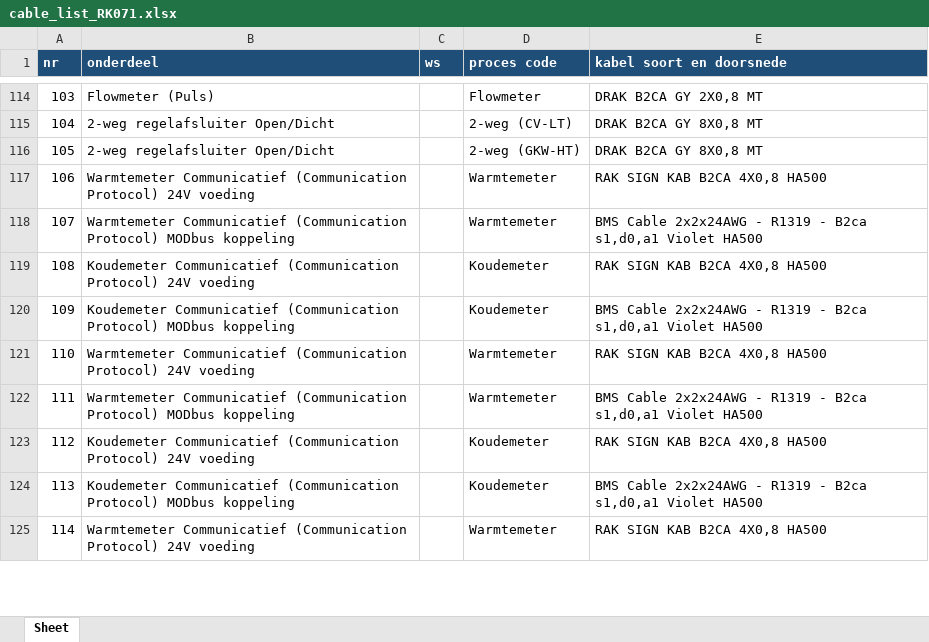
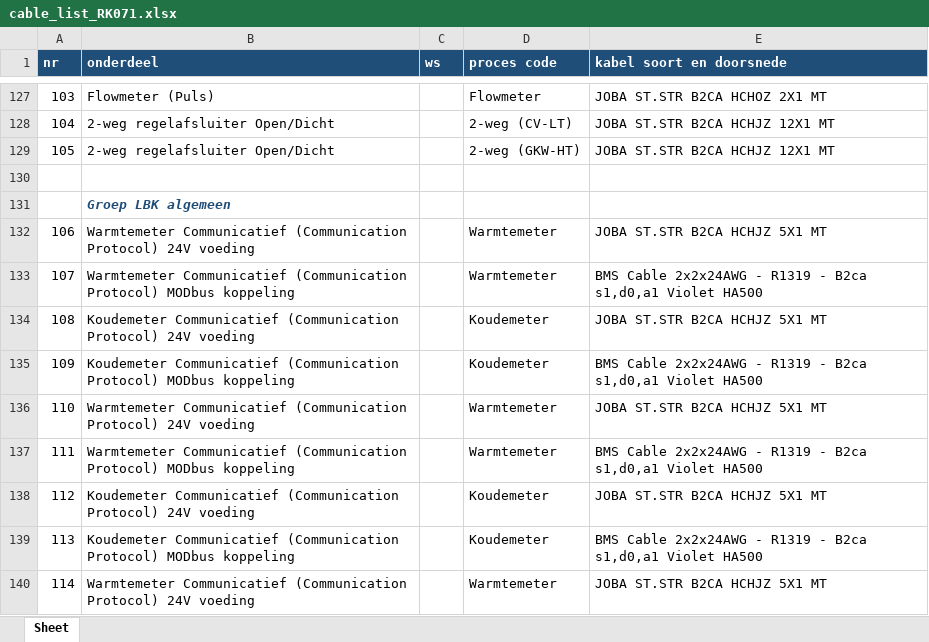
Before and after one commit to 01lauraa/io2cablev5, an Excel workbook: out/cable_list_RK071.xlsx, sheet Sheet, drawn as a sheet; only a part is shown, gaps mark what is left out; values as stored, in another font and other column widths than the file's, no borders; addresses are those after the commit; the diff covers the shown part only; the diff names each change by its address in the sheet, - before the commit and + after, or states it on an @@ line.

```diff
--- a/out/cable_list_RK071.xlsx (sheet Sheet)
+++ b/out/cable_list_RK071.xlsx (sheet Sheet)
-E127 (kabel soort en doorsnede): DRAK B2CA GY 2X0,8 MT
+E127 (kabel soort en doorsnede): JOBA ST.STR B2CA HCHOZ 2X1 MT
-E128:E129 (kabel soort en doorsnede): DRAK B2CA GY 8X0,8 MT
+E128:E129 (kabel soort en doorsnede): JOBA ST.STR B2CA HCHJZ 12X1 MT
+row 130: (empty)
+row 131:  | Groep LBK algemeen
-E132 (kabel soort en doorsnede): RAK SIGN KAB B2CA 4X0,8 HA500
+E132 (kabel soort en doorsnede): JOBA ST.STR B2CA HCHJZ 5X1 MT
-E134 (kabel soort en doorsnede): RAK SIGN KAB B2CA 4X0,8 HA500
+E134 (kabel soort en doorsnede): JOBA ST.STR B2CA HCHJZ 5X1 MT
-E136 (kabel soort en doorsnede): RAK SIGN KAB B2CA 4X0,8 HA500
+E136 (kabel soort en doorsnede): JOBA ST.STR B2CA HCHJZ 5X1 MT
-E138 (kabel soort en doorsnede): RAK SIGN KAB B2CA 4X0,8 HA500
+E138 (kabel soort en doorsnede): JOBA ST.STR B2CA HCHJZ 5X1 MT
-E140 (kabel soort en doorsnede): RAK SIGN KAB B2CA 4X0,8 HA500
+E140 (kabel soort en doorsnede): JOBA ST.STR B2CA HCHJZ 5X1 MT
```
Also changed, not shown: 207 added rows and 516 edited cells elsewhere in this sheet, config/kabelconfig.xlsx, out/normalized_review.xlsx, 6 other files.
